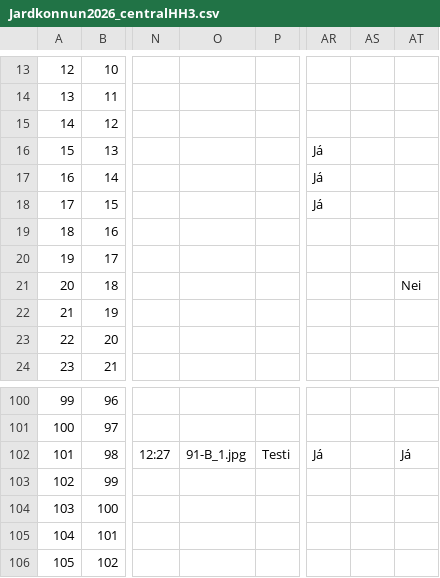
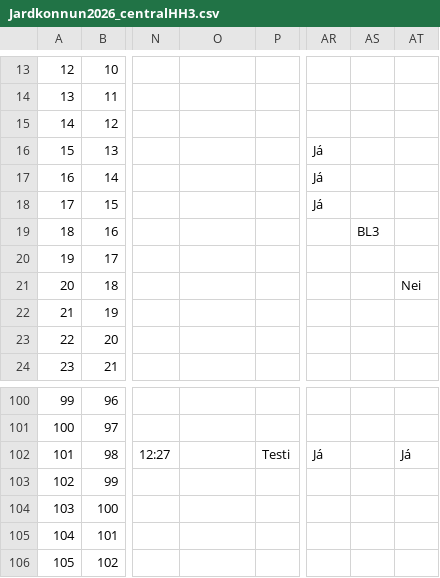
Before and after one commit to nonni123/Jardkonnun, a CSV file: Jardkonnun2026_centralHH3.csv, drawn as a sheet; only a part is shown, gaps mark what is left out; the diff names each change by its address in the sheet, - before the commit and + after, or states it on an @@ line.

Commit message:
Jarðkönnun: skráning uppfærð (2026-08-31T12:35:36.613Z)

```diff
--- a/Jardkonnun2026_centralHH3.csv
+++ b/Jardkonnun2026_centralHH3.csv
-AS19: (empty)
+AS19: BL3
-O102: 91-B_1.jpg
+O102: (empty)
```
